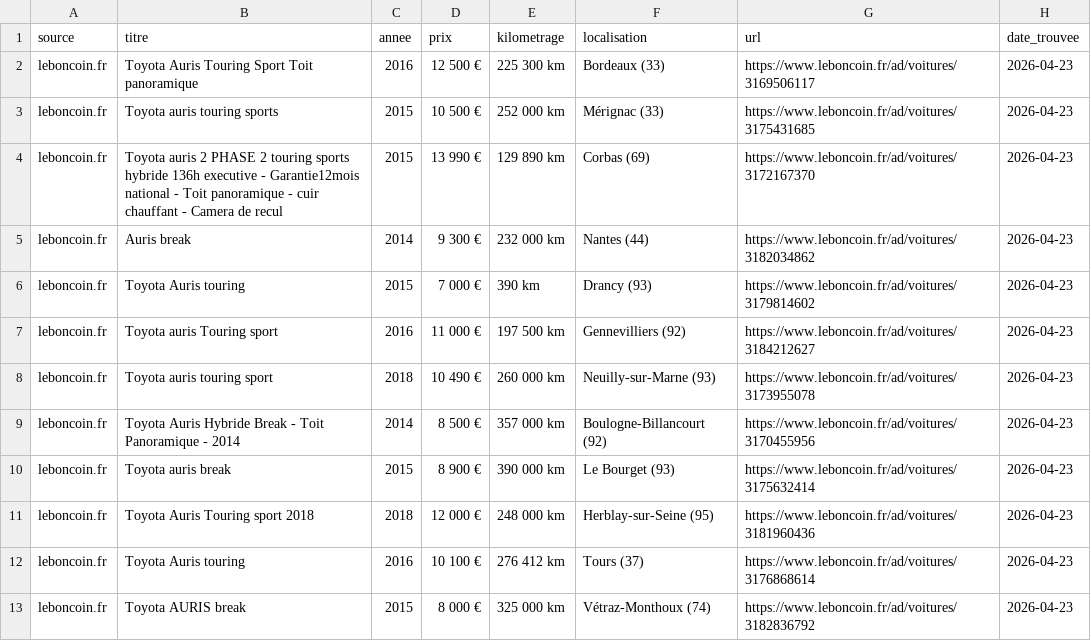
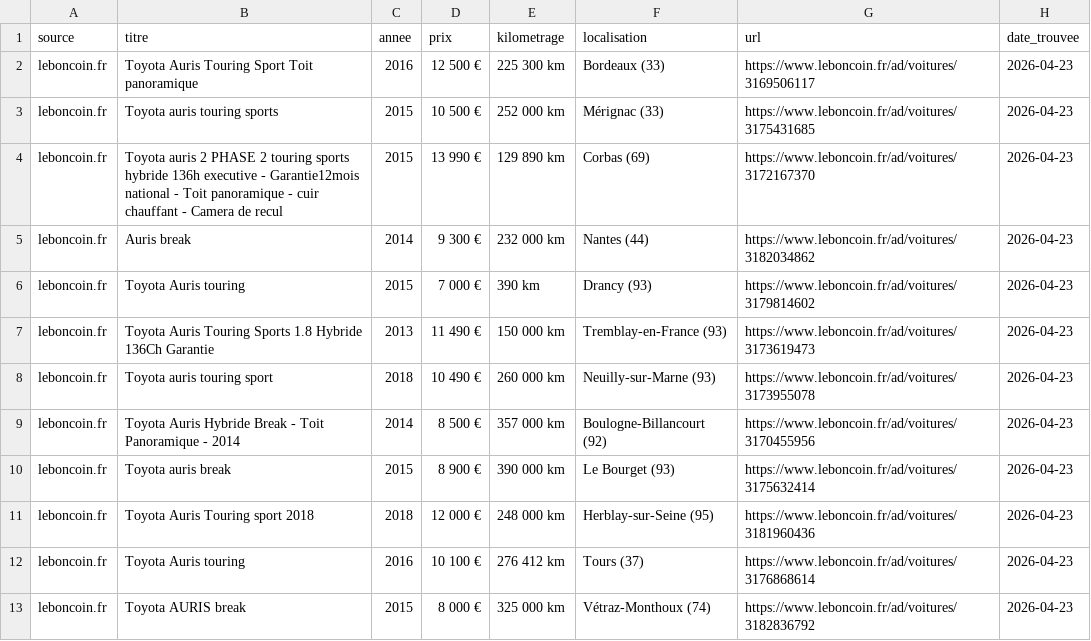
Before and after one commit to anthonyC77/recherche-auris, a CSV file: toyota_auris_panoramique.csv, drawn as a sheet.

```diff
--- a/toyota_auris_panoramique.csv
+++ b/toyota_auris_panoramique.csv
@@ -6,3 +6,3 @@ leboncoin.fr,Auris break,2014,9 300 €,232 000 km,Nantes (44),https://www.lebon
 leboncoin.fr,Toyota Auris touring,2015,7 000 €,390 km,Drancy (93),https://www.leboncoin.fr/ad/voitures/3179814602,2026-04-23
-leboncoin.fr,Toyota auris Touring sport,2016,11 000 €,197 500 km,Gennevilliers (92),https://www.leboncoin.fr/ad/voitures/3184212627,2026-04-23
+leboncoin.fr,Toyota Auris Touring Sports 1.8 Hybride 136Ch Garantie,2013,11 490 €,150 000 km,Tremblay-en-France (93),https://www.leboncoin.fr/ad/voitures/3173619473,2026-04-23
 leboncoin.fr,Toyota auris touring sport,2018,10 490 €,260 000 km,Neuilly-sur-Marne (93),https://www.leboncoin.fr/ad/voitures/3173955078,2026-04-23
```
Also changed, not shown: 2 other files.
